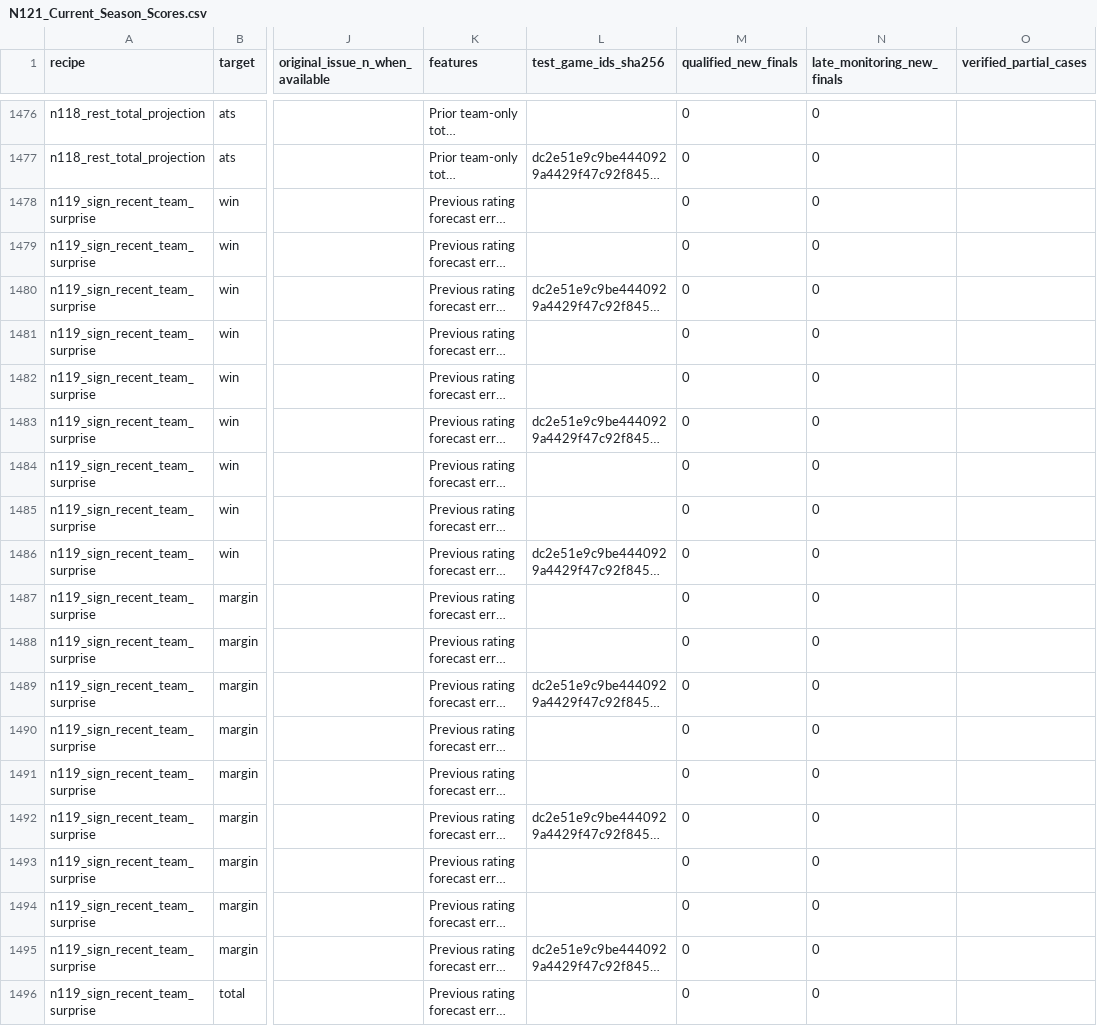
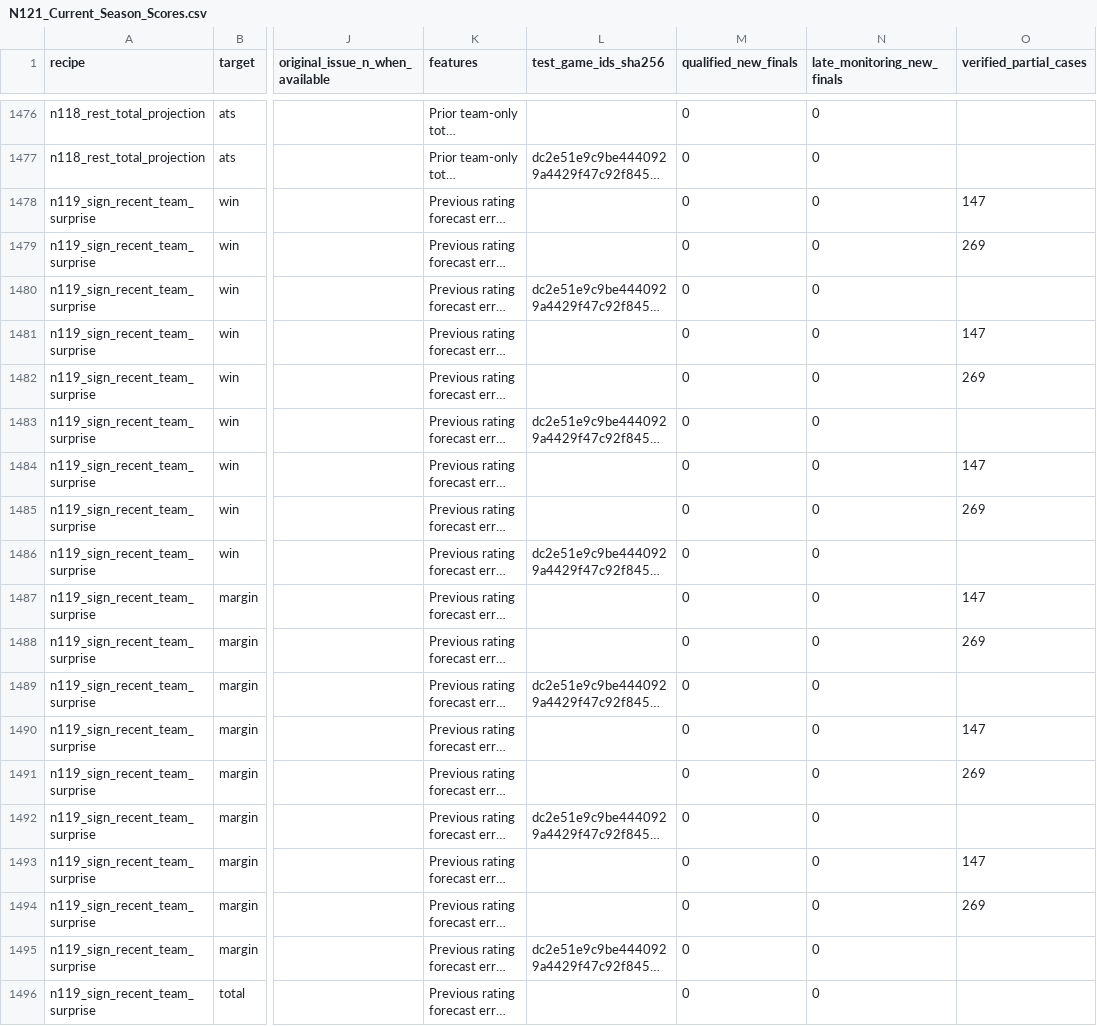
Before and after one commit to alvaromendizabal/sports-edge-lab, a CSV file: tracks/nfl/circa_million_2026/n121_current/N121_Current_Season_Scores.csv, drawn as a sheet; only a part is shown, gaps mark what is left out; long unchanged cells end in …; the diff covers the shown part only; the diff names each change by its address in the sheet, - before the commit and + after, or states it on an @@ line.

```diff
--- a/tracks/nfl/circa_million_2026/n121_current/N121_Current_Season_Scores.csv
+++ b/tracks/nfl/circa_million_2026/n121_current/N121_Current_Season_Scores.csv
-O1478 (verified_partial_cases): (empty)
+O1478 (verified_partial_cases): 147
-O1479 (verified_partial_cases): (empty)
+O1479 (verified_partial_cases): 269
-O1481 (verified_partial_cases): (empty)
+O1481 (verified_partial_cases): 147
-O1482 (verified_partial_cases): (empty)
+O1482 (verified_partial_cases): 269
-O1484 (verified_partial_cases): (empty)
+O1484 (verified_partial_cases): 147
-O1485 (verified_partial_cases): (empty)
+O1485 (verified_partial_cases): 269
-O1487 (verified_partial_cases): (empty)
+O1487 (verified_partial_cases): 147
-O1488 (verified_partial_cases): (empty)
+O1488 (verified_partial_cases): 269
-O1490 (verified_partial_cases): (empty)
+O1490 (verified_partial_cases): 147
-O1491 (verified_partial_cases): (empty)
+O1491 (verified_partial_cases): 269
-O1493 (verified_partial_cases): (empty)
+O1493 (verified_partial_cases): 147
-O1494 (verified_partial_cases): (empty)
+O1494 (verified_partial_cases): 269
```
Also changed, not shown: 93 edited cells elsewhere in this file, tracks/nfl/circa_million_2026/n121_current/N121_Archive_Diagnostics.csv, 4 other files.
